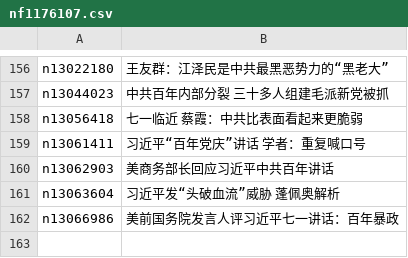
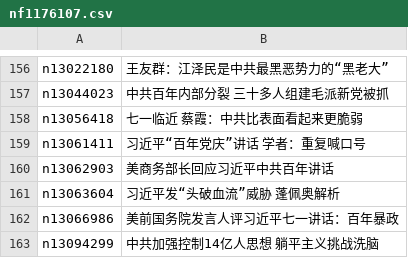
Before and after one commit to easy2view/epoch-special, a CSV file: indexes/nf1176107.csv, drawn as a sheet; only a part is shown, gaps mark what is left out.

```diff
--- a/indexes/nf1176107.csv
+++ b/indexes/nf1176107.csv
@@ -162 +162,2 @@ n13063604,习近平发“头破血流”威胁 蓬佩奥解析
 n13066986,美前国务院发言人评习近平七一讲话：百年暴政
+n13094299,中共加强控制14亿人思想 躺平主义挑战洗脑
```
Also changed, not shown: indexes/nf4379.csv, 23 other files.
